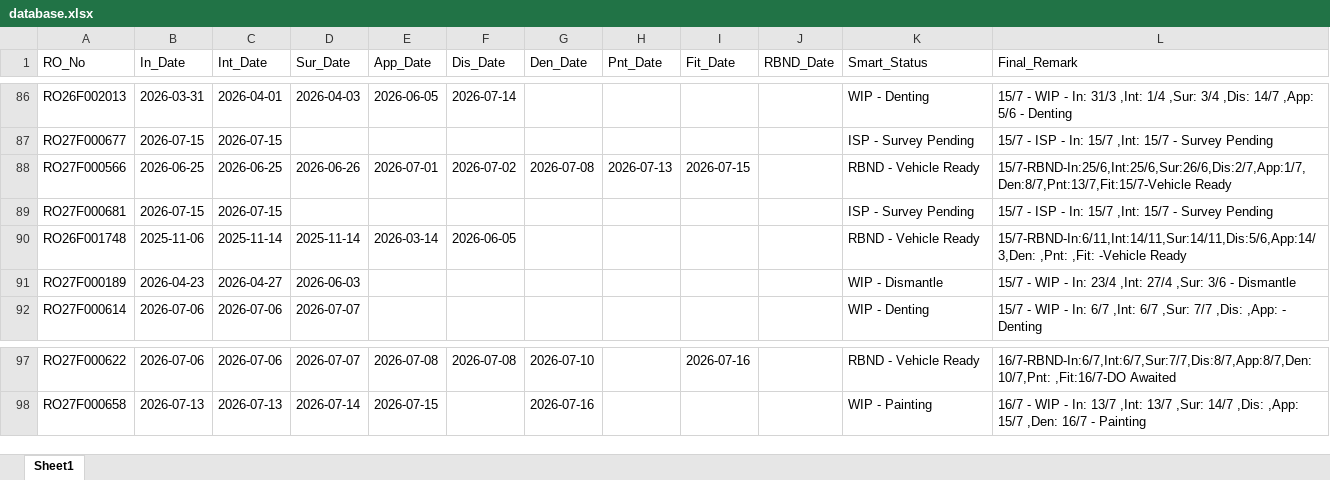
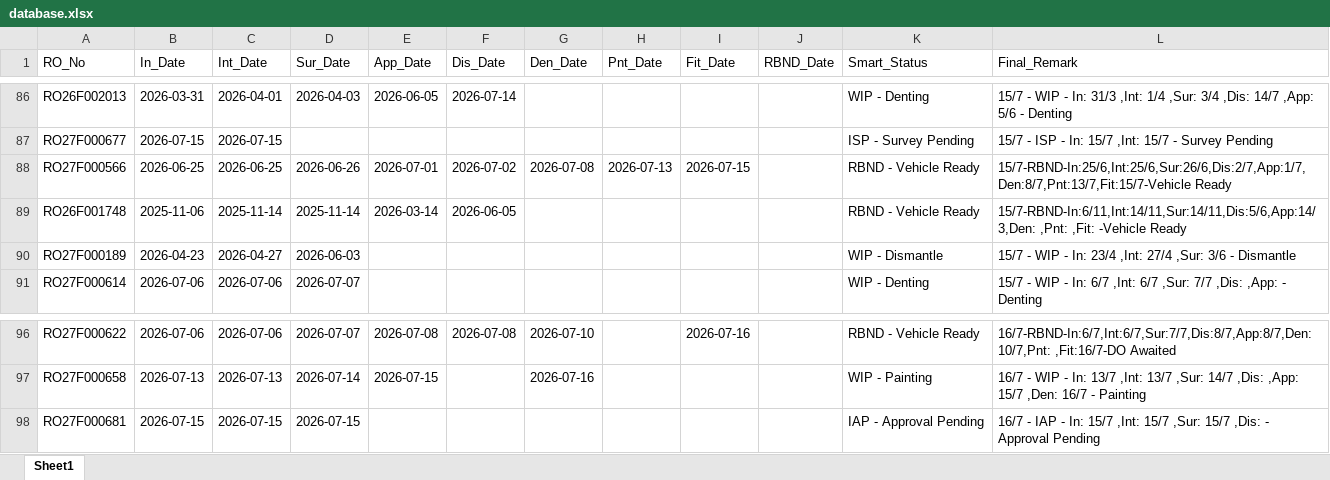
Before and after one commit to mowais05/Remark_update, an Excel workbook: database.xlsx, sheet Sheet1, drawn as a sheet; only a part is shown, gaps mark what is left out; values as stored, in another font and other column widths than the file's, no borders; removed rows and columns are numbered as before the commit, all else as after; the diff names each change by its address in the sheet, - before the commit and + after, or states it on an @@ line.

Commit message:
Update Database

```diff
--- a/database.xlsx (sheet Sheet1)
+++ b/database.xlsx (sheet Sheet1)
-row 89: RO27F000681 | 2026-07-15 | 2026-07-15 |  |  |  |  |  |  |  | ISP - Survey Pending | 15/7 - ISP - In: 15/7 ,Int: 15/7 - Survey Pending
+row 98: RO27F000681 | 2026-07-15 | 2026-07-15 | 2026-07-15 |  |  |  |  |  |  | IAP - Approval Pending | 16/7 - IAP - In: 15/7 ,Int: 15/7 ,Sur: 15/7 ,Dis: - Approval Pending
```
